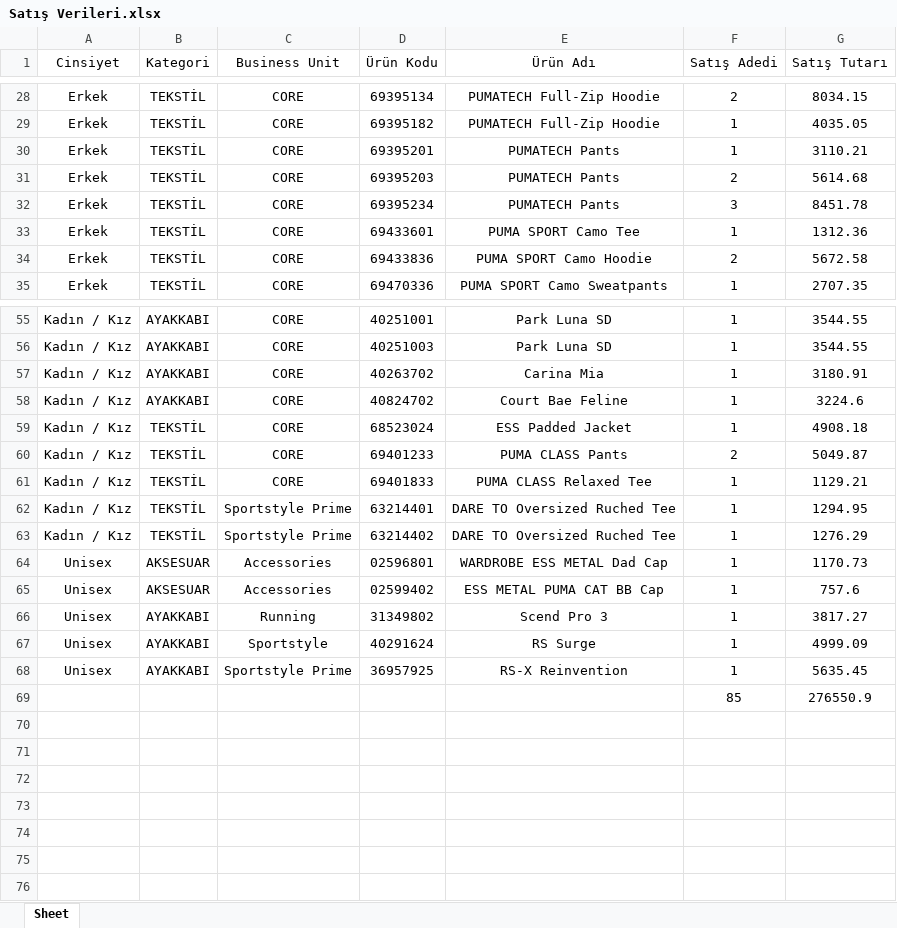
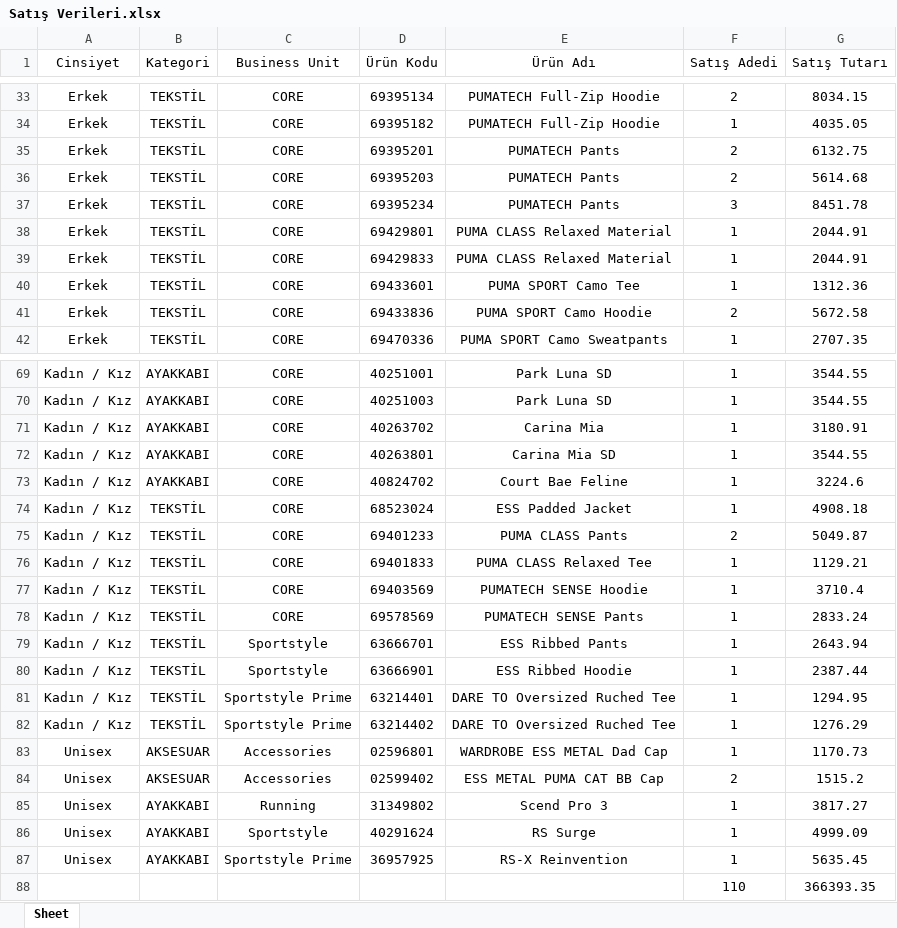
Before and after one commit to dagitmacmustafaberaat-create/puma-smart-assistant, an Excel workbook: Satış Verileri.xlsx, sheet Sheet, drawn as a sheet; only a part is shown, gaps mark what is left out; values as stored, in another font and other column widths than the file's, no borders; removed rows and columns are numbered as before the commit, all else as after; the diff covers the shown part only; the diff names each change by its address in the sheet, - before the commit and + after, or states it on an @@ line.

Commit message:
Add files via upload

```diff
--- a/Satış Verileri.xlsx (sheet Sheet)
+++ b/Satış Verileri.xlsx (sheet Sheet)
-F35 (Satış Adedi): 1
+F35 (Satış Adedi): 2
-G35 (Satış Tutarı): 3110.21
+G35 (Satış Tutarı): 6132.75
+row 38: Erkek | TEKSTİL | CORE | 69429801 | PUMA CLASS Relaxed Material | 1 | 2044.91
+row 39: Erkek | TEKSTİL | CORE | 69429833 | PUMA CLASS Relaxed Material | 1 | 2044.91
+row 72: Kadın / Kız | AYAKKABI | CORE | 40263801 | Carina Mia SD | 1 | 3544.55
+row 77: Kadın / Kız | TEKSTİL | CORE | 69403569 | PUMATECH SENSE Hoodie | 1 | 3710.4
+row 78: Kadın / Kız | TEKSTİL | CORE | 69578569 | PUMATECH SENSE Pants | 1 | 2833.24
+row 79: Kadın / Kız | TEKSTİL | Sportstyle | 63666701 | ESS Ribbed Pants | 1 | 2643.94
+row 80: Kadın / Kız | TEKSTİL | Sportstyle | 63666901 | ESS Ribbed Hoodie | 1 | 2387.44
-F84 (Satış Adedi): 1
+F84 (Satış Adedi): 2
-G84 (Satış Tutarı): 757.6
+G84 (Satış Tutarı): 1515.2
-row 69:  |  |  |  |  | 85 | 276550.9
+row 88:  |  |  |  |  | 110 | 366393.35
```
Also changed, not shown: 12 added rows and 8 edited cells elsewhere in this sheet.
